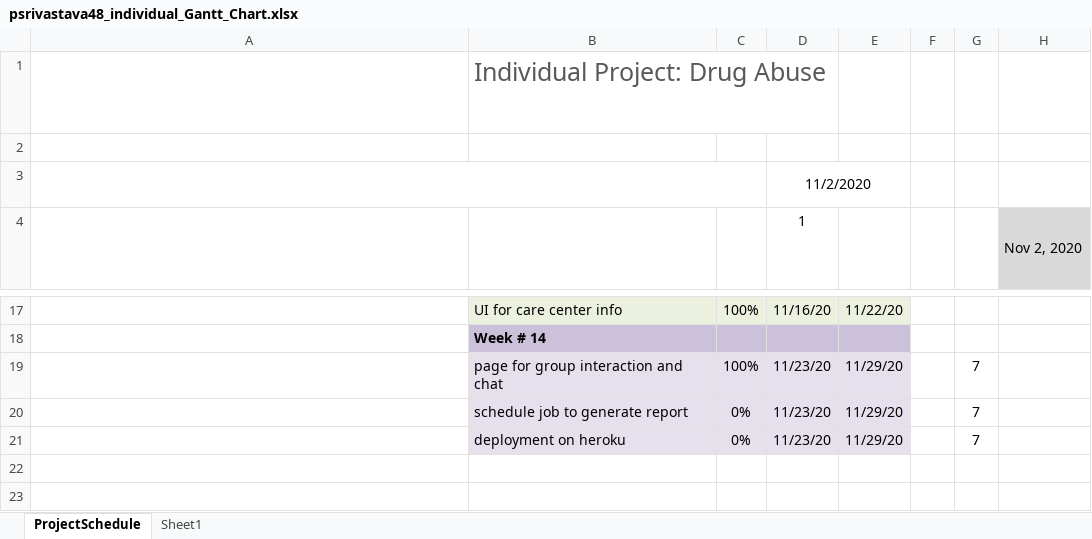
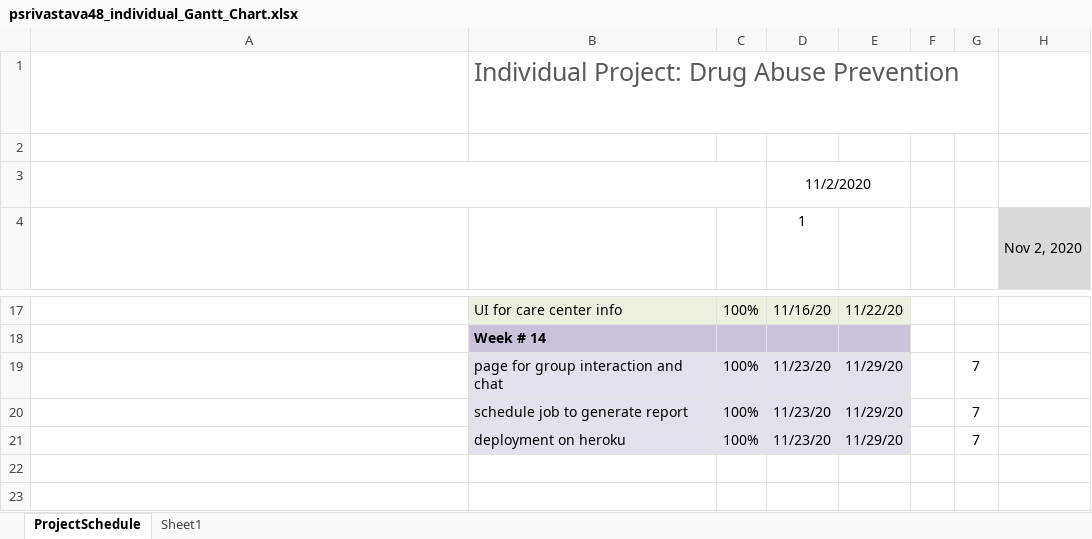
Before and after one commit to psrivastava/cs6440_ip, an Excel workbook: psrivastava48_individual_Gantt_Chart.xlsx, sheet ProjectSchedule, drawn as a sheet; only a part is shown, gaps mark what is left out; long unchanged cells end in …; values as stored, in another font and other column widths than the file's, no borders; conditional formats not drawn; the diff names each change by its address in the sheet, - before the commit and + after, or states it on an @@ line.

```diff
--- a/psrivastava48_individual_Gantt_Chart.xlsx (sheet ProjectSchedule)
+++ b/psrivastava48_individual_Gantt_Chart.xlsx (sheet ProjectSchedule)
-B1: Individual Project: Drug Abuse
+B1: Individual Project: Drug Abuse Prevention
-C20:C21: 0%
+C20:C21: 100%
```
Also changed, not shown: 2 other files.
